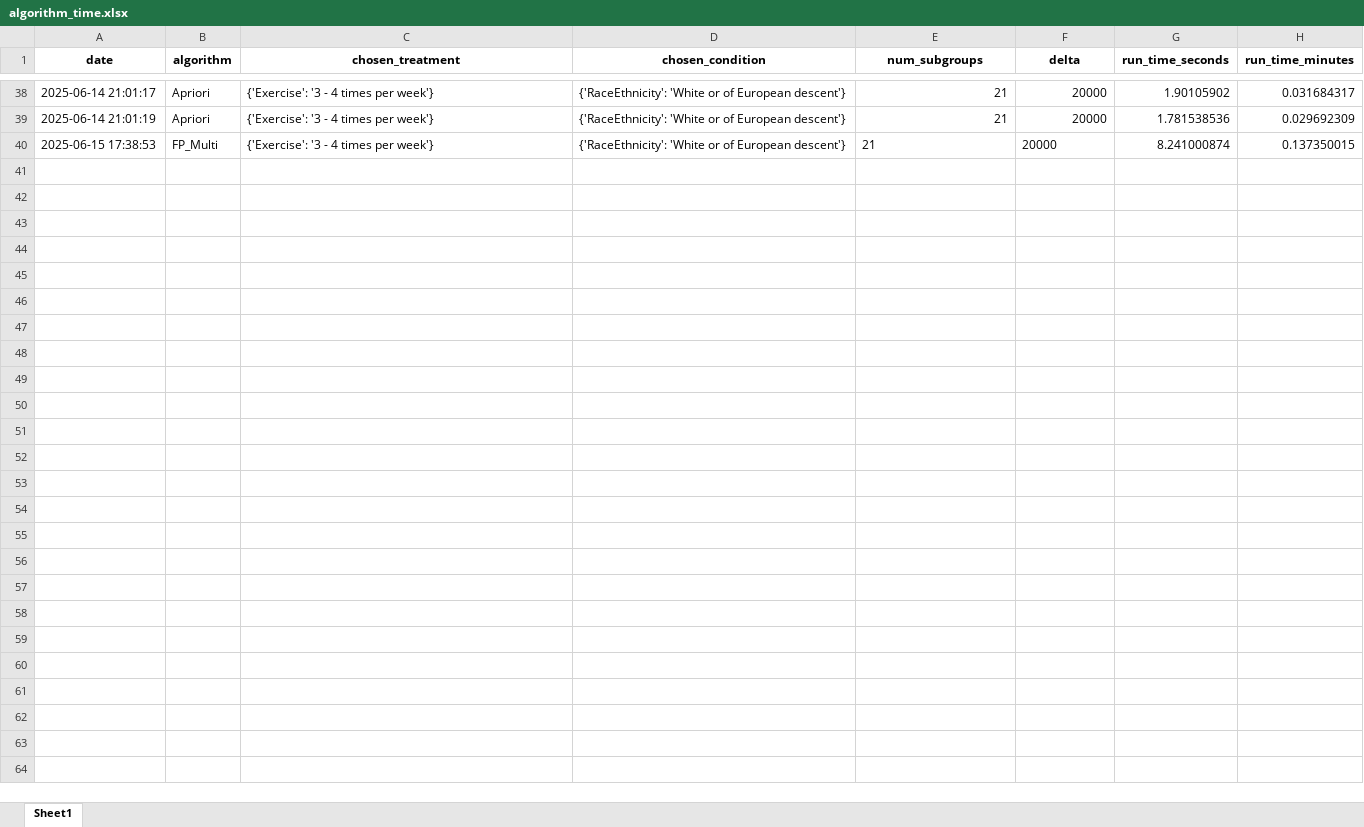
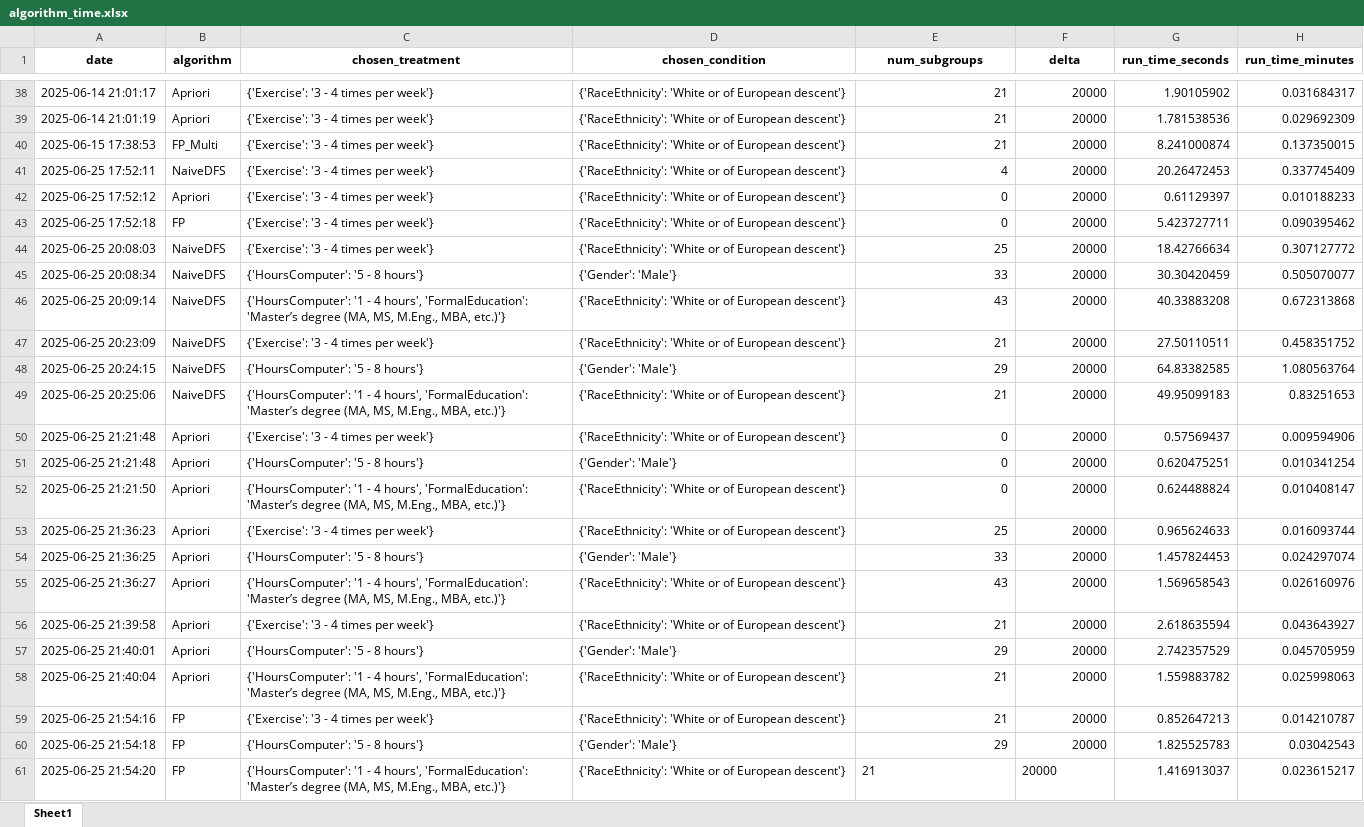
Before and after one commit to shiragahtan/homogenity_project, an Excel workbook: algorithms/algorithm_time.xlsx, sheet Sheet1, drawn as a sheet; only a part is shown, gaps mark what is left out; values as stored, in another font and other column widths than the file's, no borders; the diff names each change by its address in the sheet, - before the commit and + after, or states it on an @@ line.

```diff
--- a/algorithms/algorithm_time.xlsx (sheet Sheet1)
+++ b/algorithms/algorithm_time.xlsx (sheet Sheet1)
-E40:F40 alignment: left
+E40:F40 alignment: right
+row 41: 2025-06-25 17:52:11 | NaiveDFS | {'Exercise': '3 - 4 times per week'} | {'RaceEthnicity': 'White or of European descent'} | 4 | 20000 | 20.26472453 | 0.337745409
+row 42: 2025-06-25 17:52:12 | Apriori | {'Exercise': '3 - 4 times per week'} | {'RaceEthnicity': 'White or of European descent'} | 0 | 20000 | 0.61129397 | 0.010188233
+row 43: 2025-06-25 17:52:18 | FP | {'Exercise': '3 - 4 times per week'} | {'RaceEthnicity': 'White or of European descent'} | 0 | 20000 | 5.423727711 | 0.090395462
+row 44: 2025-06-25 20:08:03 | NaiveDFS | {'Exercise': '3 - 4 times per week'} | {'RaceEthnicity': 'White or of European descent'} | 25 | 20000 | 18.42766634 | 0.307127772
+row 45: 2025-06-25 20:08:34 | NaiveDFS | {'HoursComputer': '5 - 8 hours'} | {'Gender': 'Male'} | 33 | 20000 | 30.30420459 | 0.505070077
+row 46: 2025-06-25 20:09:14 | NaiveDFS | {'HoursComputer': '1 - 4 hours', 'FormalEducation': 'Master’s degree (MA, MS, M.Eng., MBA, etc.)'} | {'RaceEthnicity': 'White or of European descent'} | 43 | 20000 | 40.33883208 | 0.672313868
+row 47: 2025-06-25 20:23:09 | NaiveDFS | {'Exercise': '3 - 4 times per week'} | {'RaceEthnicity': 'White or of European descent'} | 21 | 20000 | 27.50110511 | 0.458351752
+row 48: 2025-06-25 20:24:15 | NaiveDFS | {'HoursComputer': '5 - 8 hours'} | {'Gender': 'Male'} | 29 | 20000 | 64.83382585 | 1.080563764
+row 49: 2025-06-25 20:25:06 | NaiveDFS | {'HoursComputer': '1 - 4 hours', 'FormalEducation': 'Master’s degree (MA, MS, M.Eng., MBA, etc.)'} | {'RaceEthnicity': 'White or of European descent'} | 21 | 20000 | 49.95099183 | 0.83251653
+row 50: 2025-06-25 21:21:48 | Apriori | {'Exercise': '3 - 4 times per week'} | {'RaceEthnicity': 'White or of European descent'} | 0 | 20000 | 0.57569437 | 0.009594906
+row 51: 2025-06-25 21:21:48 | Apriori | {'HoursComputer': '5 - 8 hours'} | {'Gender': 'Male'} | 0 | 20000 | 0.620475251 | 0.010341254
+row 52: 2025-06-25 21:21:50 | Apriori | {'HoursComputer': '1 - 4 hours', 'FormalEducation': 'Master’s degree (MA, MS, M.Eng., MBA, etc.)'} | {'RaceEthnicity': 'White or of European descent'} | 0 | 20000 | 0.624488824 | 0.010408147
+row 53: 2025-06-25 21:36:23 | Apriori | {'Exercise': '3 - 4 times per week'} | {'RaceEthnicity': 'White or of European descent'} | 25 | 20000 | 0.965624633 | 0.016093744
+row 54: 2025-06-25 21:36:25 | Apriori | {'HoursComputer': '5 - 8 hours'} | {'Gender': 'Male'} | 33 | 20000 | 1.457824453 | 0.024297074
+row 55: 2025-06-25 21:36:27 | Apriori | {'HoursComputer': '1 - 4 hours', 'FormalEducation': 'Master’s degree (MA, MS, M.Eng., MBA, etc.)'} | {'RaceEthnicity': 'White or of European descent'} | 43 | 20000 | 1.569658543 | 0.026160976
+row 56: 2025-06-25 21:39:58 | Apriori | {'Exercise': '3 - 4 times per week'} | {'RaceEthnicity': 'White or of European descent'} | 21 | 20000 | 2.618635594 | 0.043643927
+row 57: 2025-06-25 21:40:01 | Apriori | {'HoursComputer': '5 - 8 hours'} | {'Gender': 'Male'} | 29 | 20000 | 2.742357529 | 0.045705959
+row 58: 2025-06-25 21:40:04 | Apriori | {'HoursComputer': '1 - 4 hours', 'FormalEducation': 'Master’s degree (MA, MS, M.Eng., MBA, etc.)'} | {'RaceEthnicity': 'White or of European descent'} | 21 | 20000 | 1.559883782 | 0.025998063
+row 59: 2025-06-25 21:54:16 | FP | {'Exercise': '3 - 4 times per week'} | {'RaceEthnicity': 'White or of European descent'} | 21 | 20000 | 0.852647213 | 0.014210787
+row 60: 2025-06-25 21:54:18 | FP | {'HoursComputer': '5 - 8 hours'} | {'Gender': 'Male'} | 29 | 20000 | 1.825525783 | 0.03042543
+row 61: 2025-06-25 21:54:20 | FP | {'HoursComputer': '1 - 4 hours', 'FormalEducation': 'Master’s degree (MA, MS, M.Eng., MBA, etc.)'} | {'RaceEthnicity': 'White or of European descent'} | 21 | 20000 | 1.416913037 | 0.023615217
```
Also changed, not shown: algorithms/homogeneity_results.xlsx, 7 other files.
